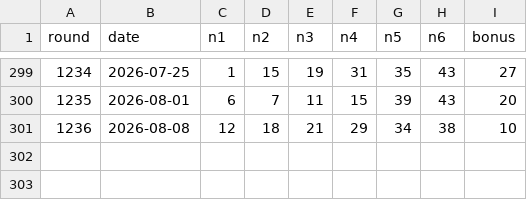
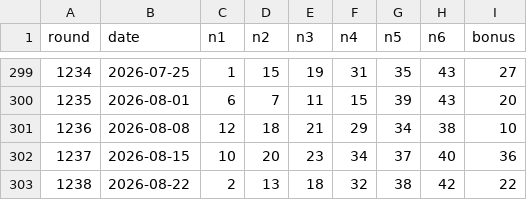
Before and after one commit to popfun79-arch/lotto-ai-app, a CSV file: data/lotto_all.csv, drawn as a sheet; only a part is shown, gaps mark what is left out.

```diff
--- a/data/lotto_all.csv
+++ b/data/lotto_all.csv
@@ -301 +301,3 @@
 1236,2026-08-08,12,18,21,29,34,38,10
+1237,2026-08-15,10,20,23,34,37,40,36
+1238,2026-08-22,2,13,18,32,38,42,22
```
Also changed, not shown: 3 other files.
